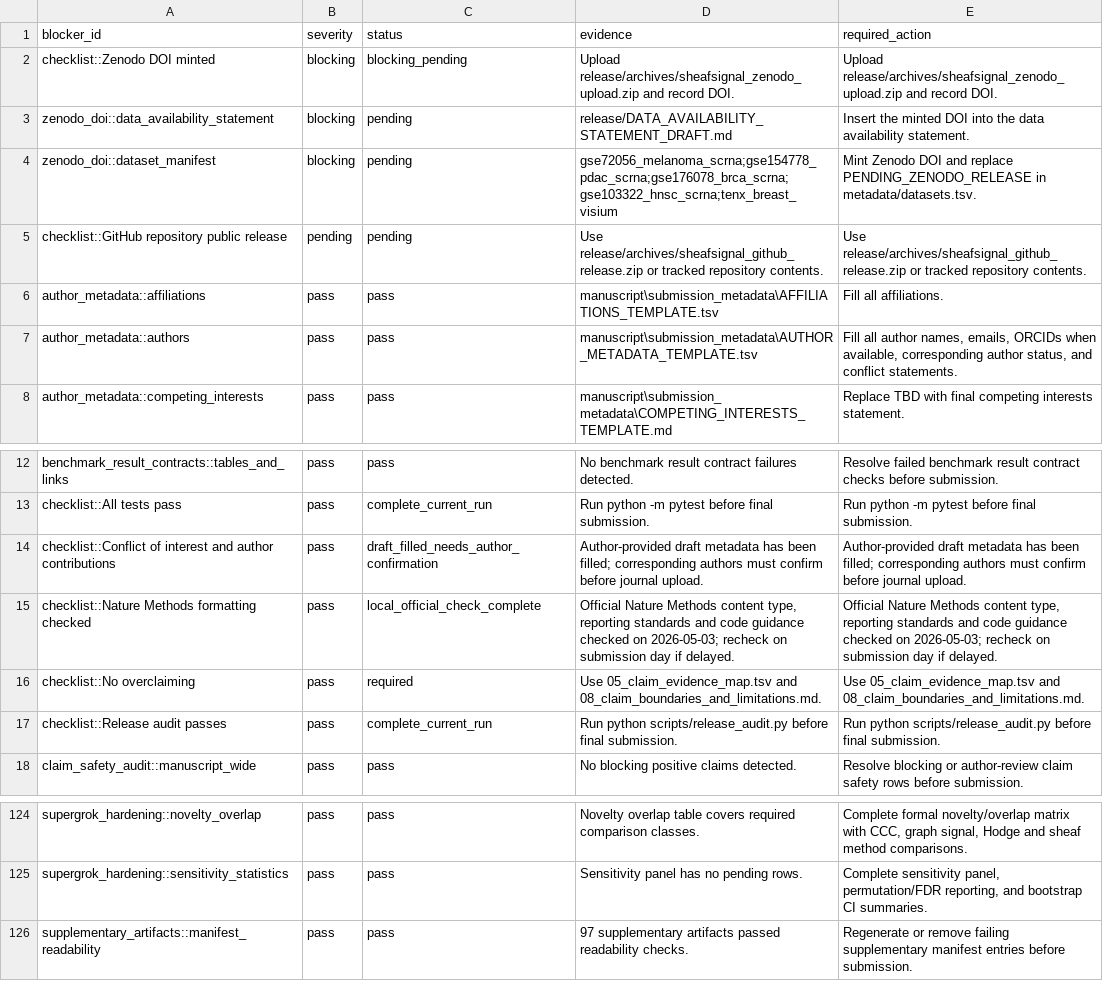
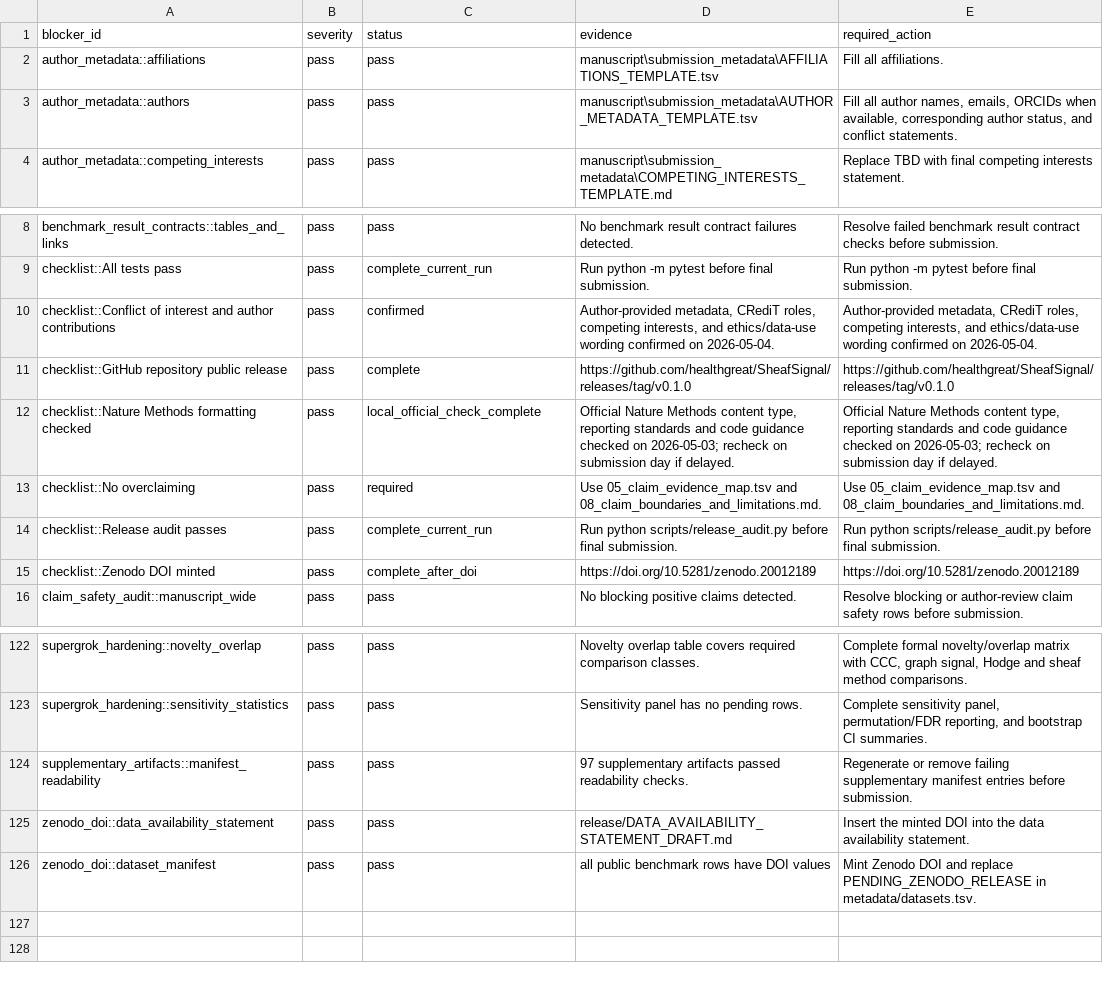
Before and after one commit to healthgreat/SheafSignal, a TSV file: manuscript/FINAL_SUBMISSION_BLOCKERS.tsv, drawn as a sheet; only a part is shown, gaps mark what is left out.

```diff
--- a/manuscript/FINAL_SUBMISSION_BLOCKERS.tsv
+++ b/manuscript/FINAL_SUBMISSION_BLOCKERS.tsv
@@ -1,6 +1,2 @@
 blocker_id	severity	status	evidence	required_action
-checklist::Zenodo DOI minted	blocking	blocking_pending	Upload release/archives/sheafsignal_zenodo_upload.zip and record DOI.	Upload release/archives/sheafsignal_zenodo_upload.zip and record DOI.
-zenodo_doi::data_availability_statement	blocking	pending	release/DATA_AVAILABILITY_STATEMENT_DRAFT.md	Insert the minted DOI into the data availability statement.
-zenodo_doi::dataset_manifest	blocking	pending	gse72056_melanoma_scrna;gse154778_pdac_scrna;gse176078_brca_scrna;gse103322_hnsc_scrna;tenx_breast_visium	Mint Zenodo DOI and replace PENDING_ZENODO_RELEASE in metadata/datasets.tsv.
-checklist::GitHub repository public release	pending	pending	Use release/archives/sheafsignal_github_release.zip or tracked repository contents.	Use release/archives/sheafsignal_github_release.zip or tracked repository contents.
 author_metadata::affiliations	pass	pass	manuscript\submission_metadata\AFFILIATIONS_TEMPLATE.tsv	Fill all affiliations.
@@ -13,3 +9,4 @@ benchmark_result_contracts::tables_and_links	pass	pass	No benchmark result contr
 checklist::All tests pass	pass	complete_current_run	Run python -m pytest before final submission.	Run python -m pytest before final submission.
-checklist::Conflict of interest and author contributions	pass	draft_filled_needs_author_confirmation	Author-provided draft metadata has been filled; corresponding authors must confirm before journal upload.	Author-provided draft metadata has been filled; corresponding authors must confirm before journal upload.
+checklist::Conflict of interest and author contributions	pass	confirmed	Author-provided metadata, CRediT roles, competing interests, and ethics/data-use wording confirmed on 2026-05-04.	Author-provided metadata, CRediT roles, competing interests, and ethics/data-use wording confirmed on 2026-05-04.
+checklist::GitHub repository public release	pass	complete	https://github.com/healthgreat/SheafSignal/releases/tag/v0.1.0	https://github.com/healthgreat/SheafSignal/releases/tag/v0.1.0
 checklist::Nature Methods formatting checked	pass	local_official_check_complete	Official Nature Methods content type, reporting standards and code guidance checked on 2026-05-03; recheck on submission day if delayed.	Official Nature Methods content type, reporting standards and code guidance checked on 2026-05-03; recheck on submission day if delayed.
@@ -17,2 +14,3 @@ checklist::No overclaiming	pass	required	Use 05_claim_evidence_map.tsv and 08_cl
 checklist::Release audit passes	pass	complete_current_run	Run python scripts/release_audit.py before final submission.	Run python scripts/release_audit.py before final submission.
+checklist::Zenodo DOI minted	pass	complete_after_doi	https://doi.org/10.5281/zenodo.20012189	https://doi.org/10.5281/zenodo.20012189
 claim_safety_audit::manuscript_wide	pass	pass	No blocking positive claims detected.	Resolve blocking or author-review claim safety rows before submission.
@@ -126 +124,3 @@ supergrok_hardening::sensitivity_statistics	pass	pass	Sensitivity panel has no p
 supplementary_artifacts::manifest_readability	pass	pass	97 supplementary artifacts passed readability checks.	Regenerate or remove failing supplementary manifest entries before submission.
+zenodo_doi::data_availability_statement	pass	pass	release/DATA_AVAILABILITY_STATEMENT_DRAFT.md	Insert the minted DOI into the data availability statement.
+zenodo_doi::dataset_manifest	pass	pass	all public benchmark rows have DOI values	Mint Zenodo DOI and replace PENDING_ZENODO_RELEASE in metadata/datasets.tsv.
```
Also changed, not shown: manuscript/nature_methods_package/07_submission_checklist.tsv, manuscript/submission_upload_package/submission_upload_manifest.tsv, 52 other files.
